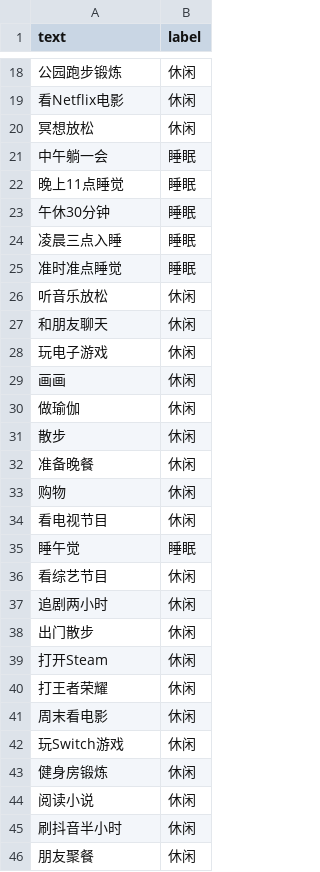
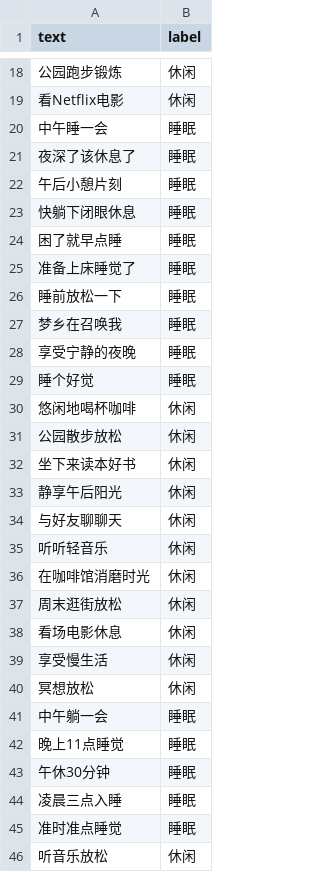
Before and after one commit to Ace-XiaoChuan/Schedule_mvp, a CSV file: ai/tasks.csv, drawn as a sheet; only a part is shown, gaps mark what is left out; the shorter side is filled out with more unchanged rows.

```diff
--- a/ai/tasks.csv
+++ b/ai/tasks.csv
@@ -19,2 +19,22 @@ text,label
 看Netflix电影,休闲
+中午睡一会,睡眠
+夜深了该休息了,睡眠
+午后小憩片刻,睡眠
+快躺下闭眼休息,睡眠
+困了就早点睡,睡眠
+准备上床睡觉了,睡眠
+睡前放松一下,睡眠
+梦乡在召唤我,睡眠
+享受宁静的夜晚,睡眠
+睡个好觉,睡眠
+悠闲地喝杯咖啡,休闲
+公园散步放松,休闲
+坐下来读本好书,休闲
+静享午后阳光,休闲
+与好友聊聊天,休闲
+听听轻音乐,休闲
+在咖啡馆消磨时光,休闲
+周末逛街放松,休闲
+看场电影休息,休闲
+享受慢生活,休闲
 冥想放松,休闲
```
Also changed, not shown: 6 other files.
